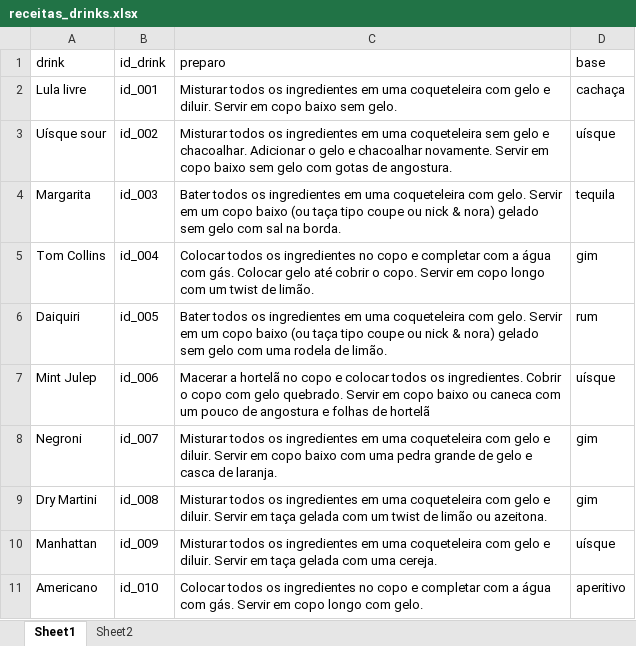
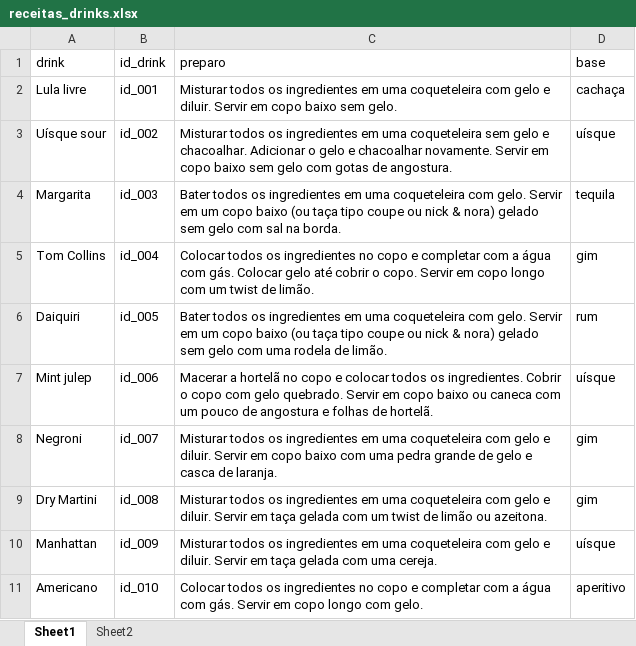
Before and after one commit to saramortara/receitas_drinks, an Excel workbook: dados/receitas_drinks.xlsx, sheet Sheet1, drawn as a sheet; values as stored, in another font and other column widths than the file's, no borders; charts and pictures not drawn; the diff names each change by its address in the sheet, - before the commit and + after, or states it on an @@ line.

```diff
--- a/dados/receitas_drinks.xlsx (sheet Sheet1)
+++ b/dados/receitas_drinks.xlsx (sheet Sheet1)
-A7 (drink): Mint Julep
+A7 (drink): Mint julep
-C7 (preparo): …folhas de hortelã
+C7 (preparo): …folhas de hortelã.
```
Also changed, not shown: 1 other file.
